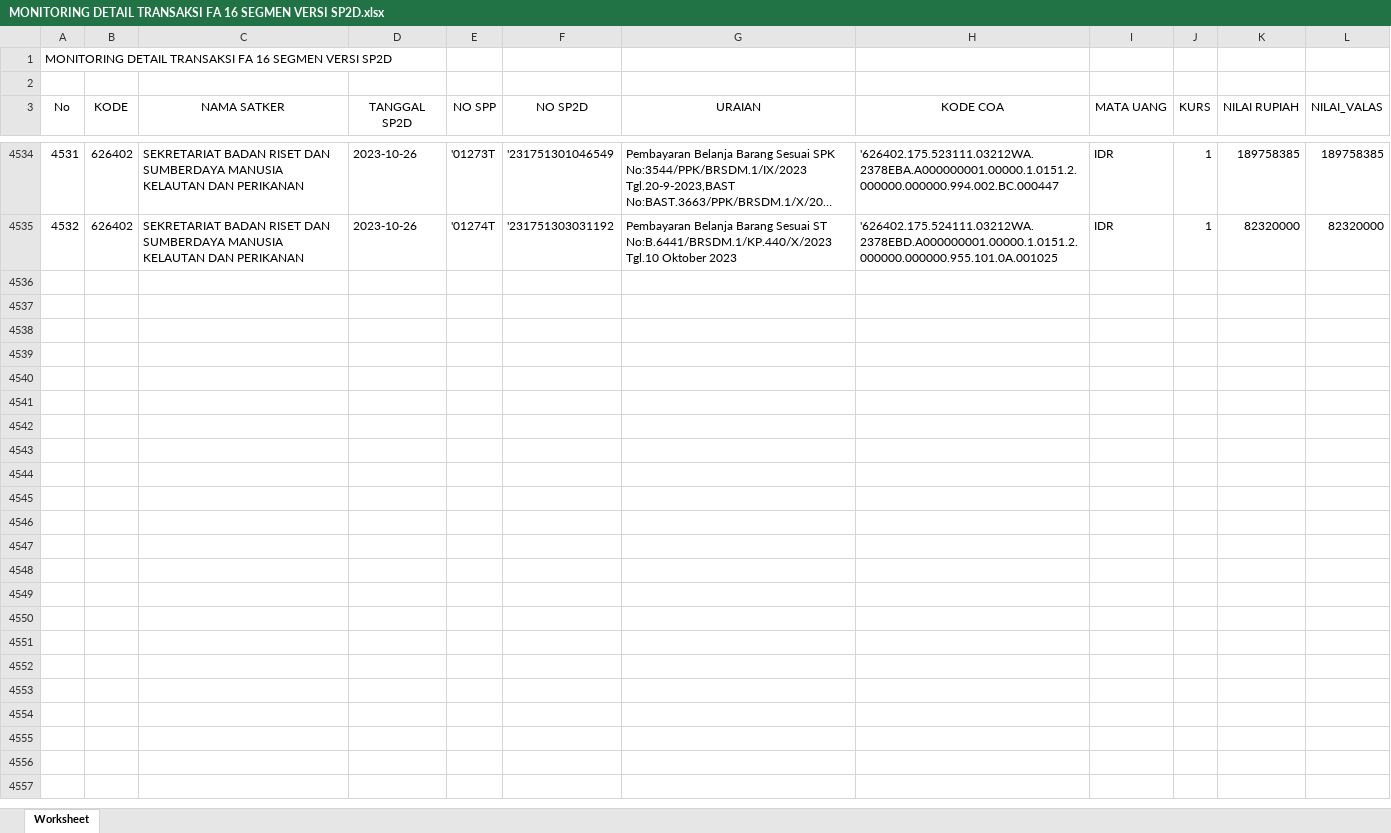
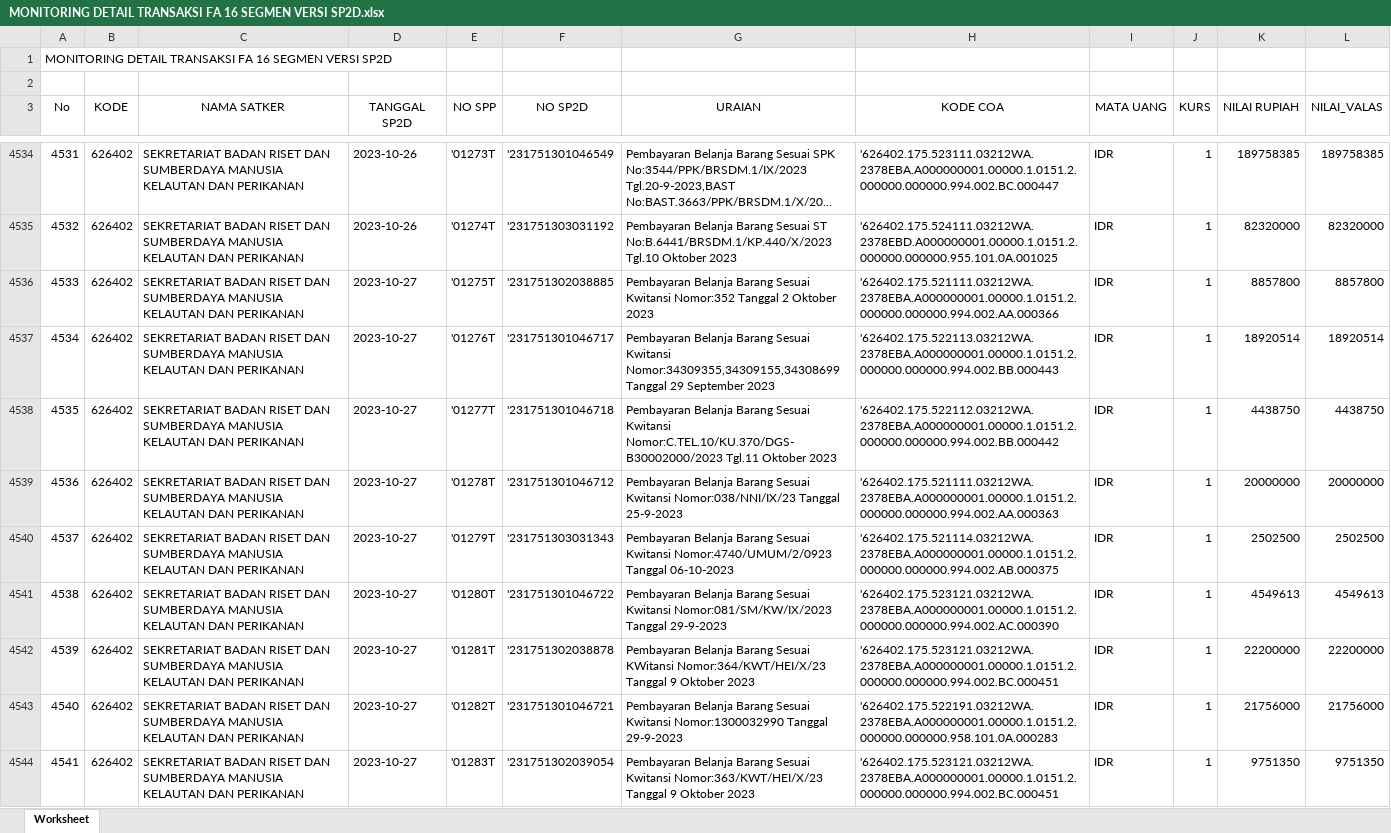
Before and after one commit to edimistiono/TA.2023, an Excel workbook: Database/MONITORING DETAIL TRANSAKSI FA 16 SEGMEN VERSI SP2D.xlsx, sheet Worksheet, drawn as a sheet; only a part is shown, gaps mark what is left out; long unchanged cells end in …; values as stored, in another font and other column widths than the file's, no borders; the diff covers the shown part only; the diff names each change by its address in the sheet, - before the commit and + after, or states it on an @@ line.

```diff
--- a/Database/MONITORING DETAIL TRANSAKSI FA 16 SEGMEN VERSI SP2D.xlsx (sheet Worksheet)
+++ b/Database/MONITORING DETAIL TRANSAKSI FA 16 SEGMEN VERSI SP2D.xlsx (sheet Worksheet)
+row 4536: 4533 | 626402 | SEKRETARIAT BADAN RISET DAN SUMBERDAYA MANUSIA KELAUTAN DAN PERIKANAN | 2023-10-27 | '01275T | '231751302038885 | Pembayaran Belanja Barang Sesuai Kwitansi Nomor:352 Tanggal 2 Oktober 2023 | '626402.175.521111.03212WA.2378EBA.A000000001.00000.1.0151.2.000000.000000.994.002.AA.000366 | IDR | 1 | 8857800 | 8857800
+row 4537: 4534 | 626402 | SEKRETARIAT BADAN RISET DAN SUMBERDAYA MANUSIA KELAUTAN DAN PERIKANAN | 2023-10-27 | '01276T | '231751301046717 | Pembayaran Belanja Barang Sesuai Kwitansi Nomor:34309355,34309155,34308699 Tanggal 29 September 2023 | '626402.175.522113.03212WA.2378EBA.A000000001.00000.1.0151.2.000000.000000.994.002.BB.000443 | IDR | 1 | 18920514 | 18920514
+row 4538: 4535 | 626402 | SEKRETARIAT BADAN RISET DAN SUMBERDAYA MANUSIA KELAUTAN DAN PERIKANAN | 2023-10-27 | '01277T | '231751301046718 | Pembayaran Belanja Barang Sesuai Kwitansi Nomor:C.TEL.10/KU.370/DGS-B30002000/2023 Tgl.11 Oktober 2023 | '626402.175.522112.03212WA.2378EBA.A000000001.00000.1.0151.2.000000.000000.994.002.BB.000442 | IDR | 1 | 4438750 | 4438750
+row 4539: 4536 | 626402 | SEKRETARIAT BADAN RISET DAN SUMBERDAYA MANUSIA KELAUTAN DAN PERIKANAN | 2023-10-27 | '01278T | '231751301046712 | Pembayaran Belanja Barang Sesuai Kwitansi Nomor:038/NNI/IX/23 Tanggal 25-9-2023 | '626402.175.521111.03212WA.2378EBA.A000000001.00000.1.0151.2.000000.000000.994.002.AA.000363 | IDR | 1 | 20000000 | 20000000
+row 4540: 4537 | 626402 | SEKRETARIAT BADAN RISET DAN SUMBERDAYA MANUSIA KELAUTAN DAN PERIKANAN | 2023-10-27 | '01279T | '231751303031343 | Pembayaran Belanja Barang Sesuai Kwitansi Nomor:4740/UMUM/2/0923 Tanggal 06-10-2023 | '626402.175.521114.03212WA.2378EBA.A000000001.00000.1.0151.2.000000.000000.994.002.AB.000375 | IDR | 1 | 2502500 | 2502500
+row 4541: 4538 | 626402 | SEKRETARIAT BADAN RISET DAN SUMBERDAYA MANUSIA KELAUTAN DAN PERIKANAN | 2023-10-27 | '01280T | '231751301046722 | Pembayaran Belanja Barang Sesuai Kwitansi Nomor:081/SM/KW/IX/2023 Tanggal 29-9-2023 | '626402.175.523121.03212WA.2378EBA.A000000001.00000.1.0151.2.000000.000000.994.002.AC.000390 | IDR | 1 | 4549613 | 4549613
+row 4542: 4539 | 626402 | SEKRETARIAT BADAN RISET DAN SUMBERDAYA MANUSIA KELAUTAN DAN PERIKANAN | 2023-10-27 | '01281T | '231751302038878 | Pembayaran Belanja Barang Sesuai KWitansi Nomor:364/KWT/HEI/X/23 Tanggal 9 Oktober 2023 | '626402.175.523121.03212WA.2378EBA.A000000001.00000.1.0151.2.000000.000000.994.002.BC.000451 | IDR | 1 | 22200000 | 22200000
+row 4543: 4540 | 626402 | SEKRETARIAT BADAN RISET DAN SUMBERDAYA MANUSIA KELAUTAN DAN PERIKANAN | 2023-10-27 | '01282T | '231751301046721 | Pembayaran Belanja Barang Sesuai Kwitansi Nomor:1300032990 Tanggal 29-9-2023 | '626402.175.522191.03212WA.2378EBA.A000000001.00000.1.0151.2.000000.000000.958.101.0A.000283 | IDR | 1 | 21756000 | 21756000
+row 4544: 4541 | 626402 | SEKRETARIAT BADAN RISET DAN SUMBERDAYA MANUSIA KELAUTAN DAN PERIKANAN | 2023-10-27 | '01283T | '231751302039054 | Pembayaran Belanja Barang Sesuai Kwitansi Nomor:363/KWT/HEI/X/23 Tanggal 9 Oktober 2023 | '626402.175.523121.03212WA.2378EBA.A000000001.00000.1.0151.2.000000.000000.994.002.BC.000451 | IDR | 1 | 9751350 | 9751350
```
Also changed, not shown: 24 added rows elsewhere in this sheet, Database/SP2D.xlsx, 1 other file.
